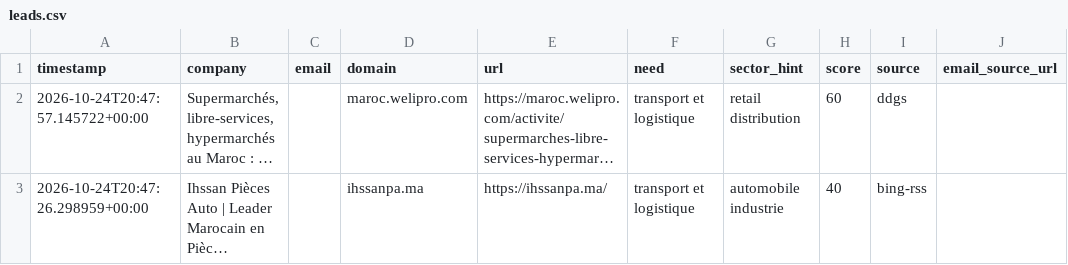
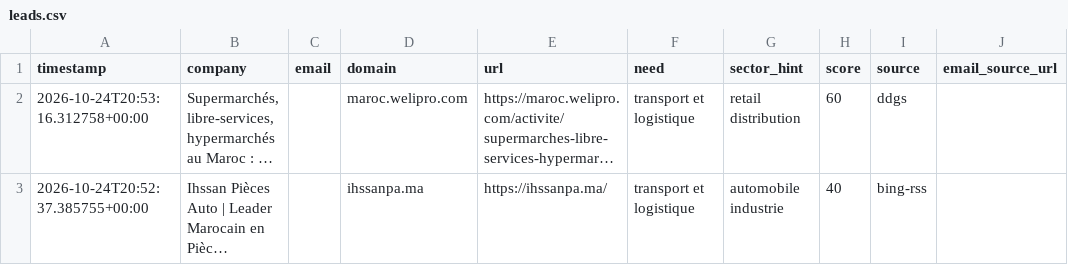
Before and after one commit to OMAR3689/OMAR3689, a CSV file: transport-lead-agent/data/leads.csv, drawn as a sheet; only a part is shown; long unchanged cells end in …; the diff names each change by its address in the sheet, - before the commit and + after, or states it on an @@ line.

```diff
--- a/transport-lead-agent/data/leads.csv
+++ b/transport-lead-agent/data/leads.csv
-A2 (timestamp): 2026-10-24T20:47:57.145722+00:00
+A2 (timestamp): 2026-10-24T20:53:16.312758+00:00
-A3 (timestamp): 2026-10-24T20:47:26.298959+00:00
+A3 (timestamp): 2026-10-24T20:52:37.385755+00:00
```
Also changed, not shown: 1 other file.
